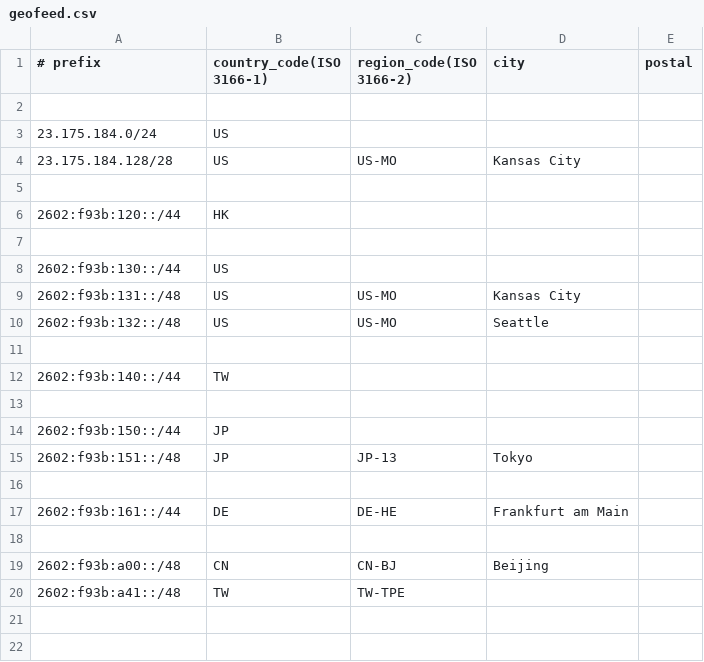
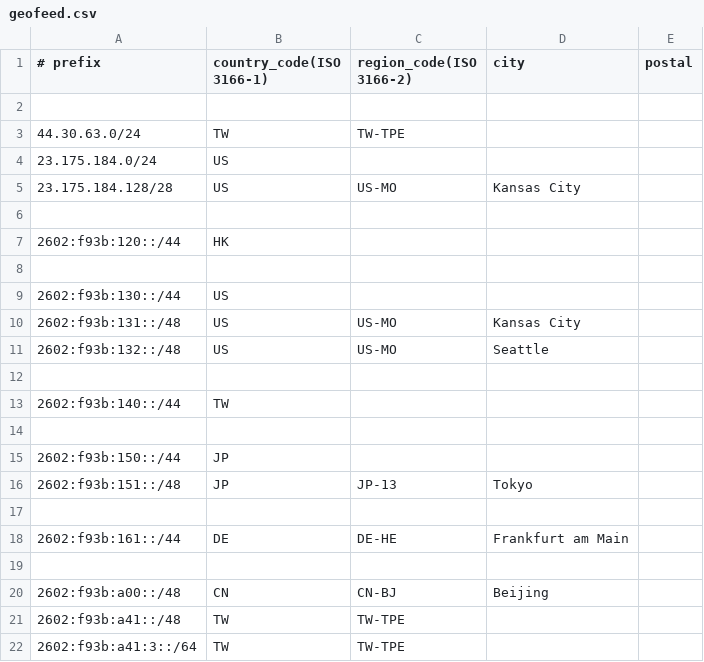
Before and after one commit to KawaiiNetworks/AS27523, a CSV file: geofeed.csv, drawn as a sheet; the diff names each change by its address in the sheet, - before the commit and + after, or states it on an @@ line.

Commit message:
add geo info of 2 networks

```diff
--- a/geofeed.csv
+++ b/geofeed.csv
+row 3: 44.30.63.0/24 | TW | TW-TPE
+row 22: 2602:f93b:a41:3::/64 | TW | TW-TPE
```
